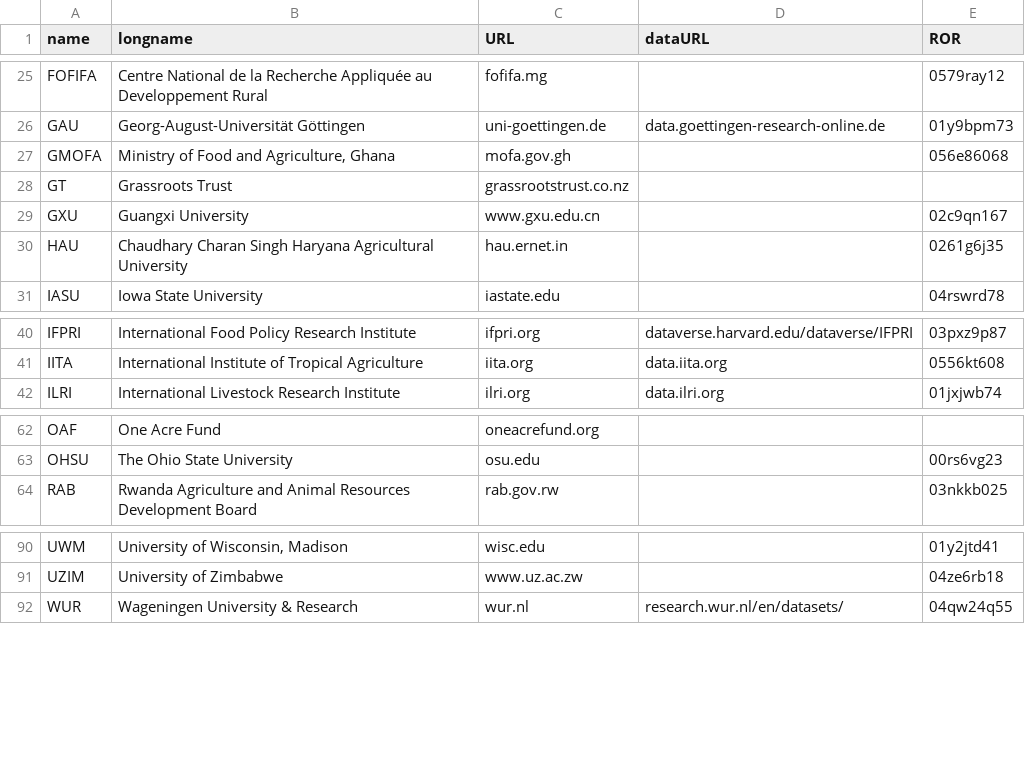
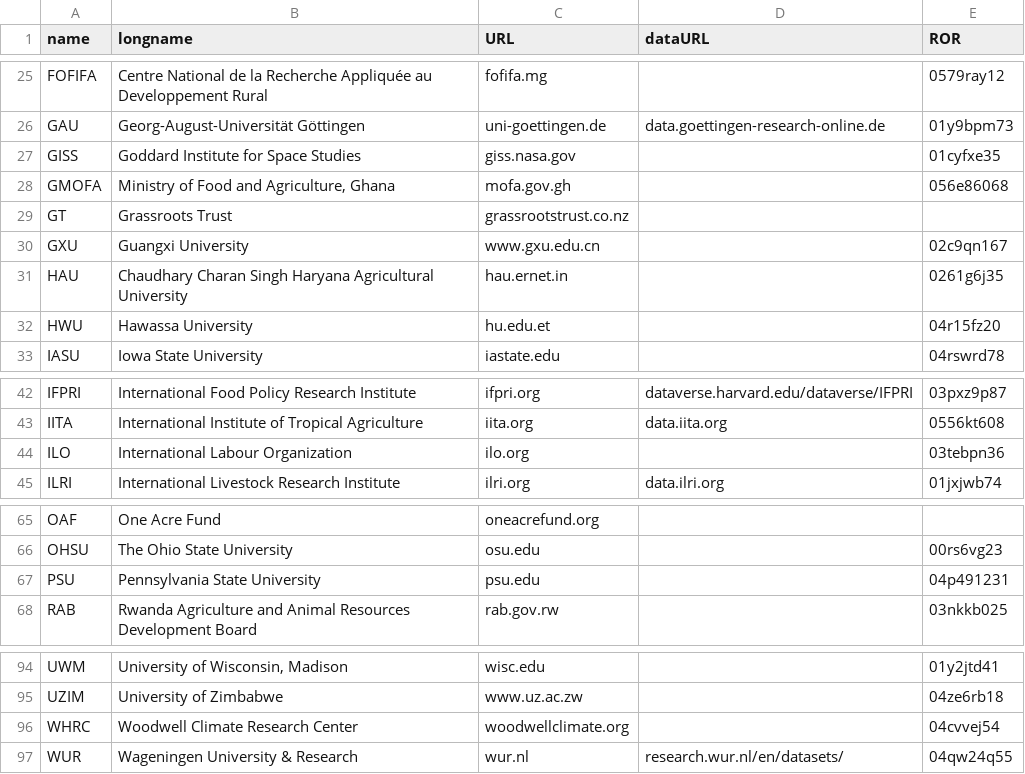
Before and after one commit to controvoc/terminag, a CSV file: values/values_organization.csv, drawn as a sheet; only a part is shown, gaps mark what is left out; the diff names each change by its address in the sheet, - before the commit and + after, or states it on an @@ line.

Commit message:
mm

```diff
--- a/values/values_organization.csv
+++ b/values/values_organization.csv
+row 27: GISS | Goddard Institute for Space Studies | giss.nasa.gov |  | 01cyfxe35
+row 32: HWU | Hawassa University | hu.edu.et |  | 04r15fz20
+row 44: ILO | International Labour Organization | ilo.org |  | 03tebpn36
+row 67: PSU | Pennsylvania State University | psu.edu |  | 04p491231
+row 96: WHRC | Woodwell Climate Research Center | woodwellclimate.org |  | 04cvvej54
```
